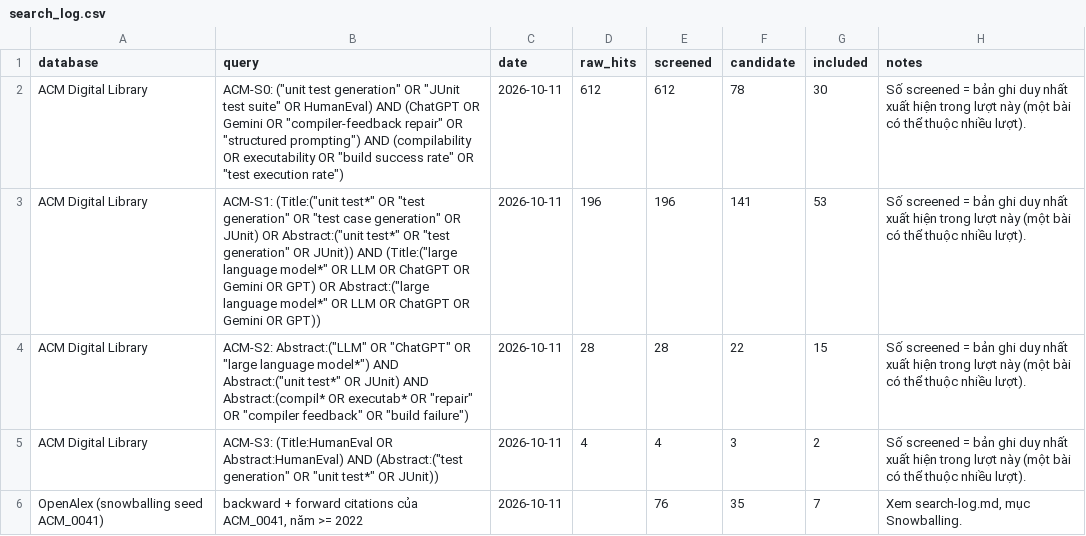
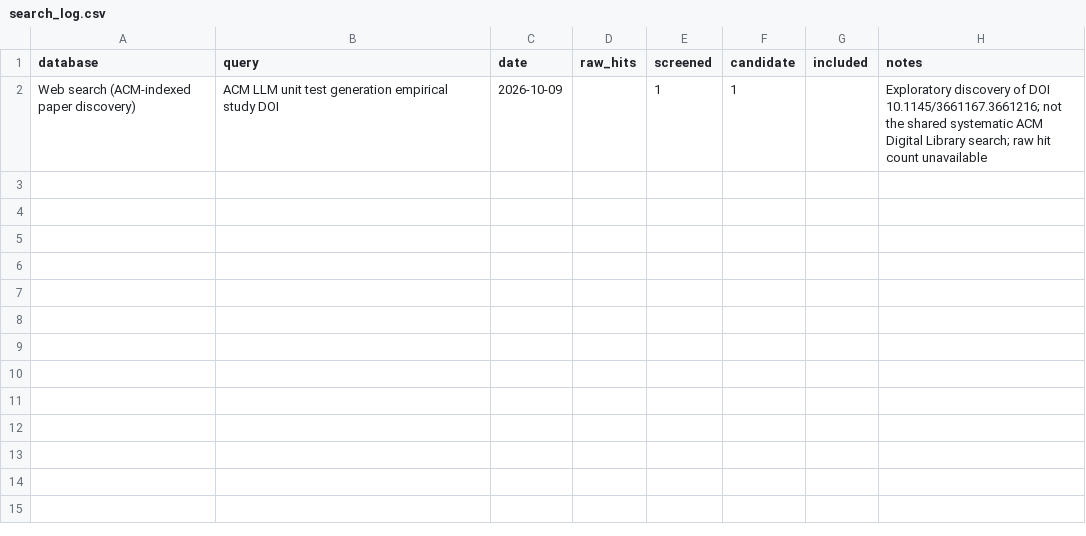
Before and after one commit to avatarstar1133/LLM-JUnit-Gen-Failures, a CSV file: ho-le-thien-an/SLR/search_log.csv, drawn as a sheet; removed rows and columns are numbered as before the commit, all else as after; the diff names each change by its address in the sheet, - before the commit and + after, or states it on an @@ line.

Commit message:
Revert accidental ho-le-thien-an SLR commits on main

```diff
--- a/ho-le-thien-an/SLR/search_log.csv
+++ b/ho-le-thien-an/SLR/search_log.csv
-row 2: ACM Digital Library | ACM-S0: ("unit test generation" OR "JUnit test suite" OR HumanEval) AND (ChatGPT OR Gemini OR "compiler-feedback repair" OR "structured prompting") AND (compilability OR executability OR "build success rate" OR "test execution rate") | 2026-10-11 | 612 | 612 | 78 | 30 | Số screened = bản ghi duy nhất xuất hiện trong lượt này (một bài có thể thuộc nhiều lượt).
-row 3: ACM Digital Library | ACM-S1: (Title:("unit test*" OR "test generation" OR "test case generation" OR JUnit) OR Abstract:("unit test*" OR "test generation" OR JUnit)) AND (Title:("large language model*" OR LLM OR ChatGPT OR Gemini OR GPT) OR Abstract:("large language model*" OR LLM OR ChatGPT OR Gemini OR GPT)) | 2026-10-11 | 196 | 196 | 141 | 53 | Số screened = bản ghi duy nhất xuất hiện trong lượt này (một bài có thể thuộc nhiều lượt).
-row 4: ACM Digital Library | ACM-S2: Abstract:("LLM" OR "ChatGPT" OR "large language model*") AND Abstract:("unit test*" OR JUnit) AND Abstract:(compil* OR executab* OR "repair" OR "compiler feedback" OR "build failure") | 2026-10-11 | 28 | 28 | 22 | 15 | Số screened = bản ghi duy nhất xuất hiện trong lượt này (một bài có thể thuộc nhiều lượt).
-row 5: ACM Digital Library | ACM-S3: (Title:HumanEval OR Abstract:HumanEval) AND (Abstract:("test generation" OR "unit test*" OR JUnit)) | 2026-10-11 | 4 | 4 | 3 | 2 | Số screened = bản ghi duy nhất xuất hiện trong lượt này (một bài có thể thuộc nhiều lượt).
-row 6: OpenAlex (snowballing seed ACM_0041) | backward + forward citations của ACM_0041, năm >= 2022 | 2026-10-11 |  | 76 | 35 | 7 | Xem search-log.md, mục Snowballing.
+row 2: Web search (ACM-indexed paper discovery) | ACM LLM unit test generation empirical study DOI | 2026-10-09 |  | 1 | 1 |  | Exploratory discovery of DOI 10.1145/3661167.3661216; not the shared systematic ACM Digital Library search; raw hit count unavailable
```
Also changed, not shown: 42 other files.
